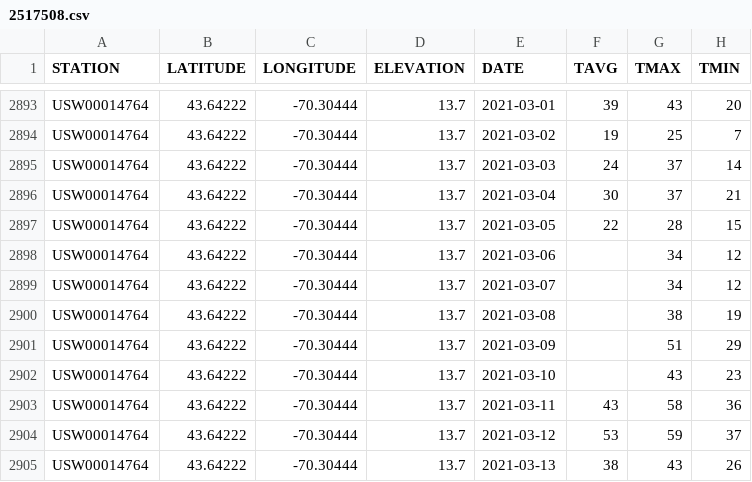
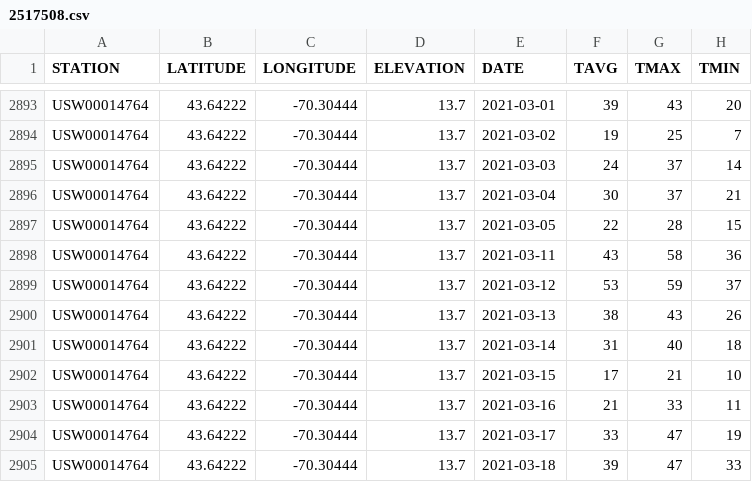
Before and after one commit to HaydenM-312/the-butchers-almanac, a CSV file: 2517508.csv, drawn as a sheet; only a part is shown, gaps mark what is left out; the shorter side is filled out with more unchanged rows.

Commit message:
Update 2517508.csv

```diff
--- a/2517508.csv
+++ b/2517508.csv
@@ -2897,7 +2897,2 @@
 "USW00014764","43.64222","-70.30444","13.7","2021-03-05","22","28","15"
-"USW00014764","43.64222","-70.30444","13.7","2021-03-06",,"34","12"
-"USW00014764","43.64222","-70.30444","13.7","2021-03-07",,"34","12"
-"USW00014764","43.64222","-70.30444","13.7","2021-03-08",,"38","19"
-"USW00014764","43.64222","-70.30444","13.7","2021-03-09",,"51","29"
-"USW00014764","43.64222","-70.30444","13.7","2021-03-10",,"43","23"
 "USW00014764","43.64222","-70.30444","13.7","2021-03-11","43","58","36"
```
